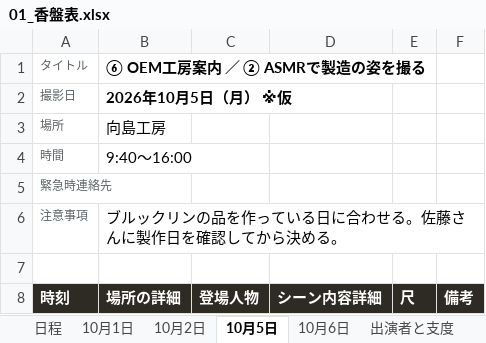
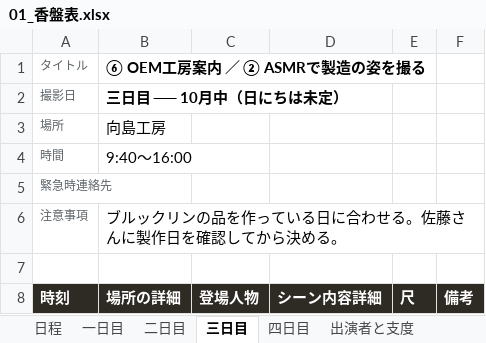
Before and after one commit to Shiori0415/dougaseisaku, an Excel workbook: pdf/01_香盤表.xlsx, sheet 三日目, drawn as a sheet; only a part is shown; values as stored, in another font and other column widths than the file's, no borders; the diff names each change by its address in the sheet, - before the commit and + after, or states it on an @@ line.

```diff
--- a/pdf/01_香盤表.xlsx (sheet 三日目)
+++ b/pdf/01_香盤表.xlsx (sheet 三日目)
-sheet tab: 10月1日
+sheet tab: 一日目
-sheet tab: 10月2日
+sheet tab: 二日目
-sheet tab: 10月5日
+sheet tab: 三日目
-sheet tab: 10月6日
+sheet tab: 四日目
-B2 (場所の詳細): 2026年10月5日（月） ※仮
+B2 (場所の詳細): 三日目 ── 10月中（日にちは未定）
```
Also changed, not shown: sheet 日程, sheet 出演者と支度, sheet 四日目, sheet 一日目, sheet 二日目, 24 other files.
